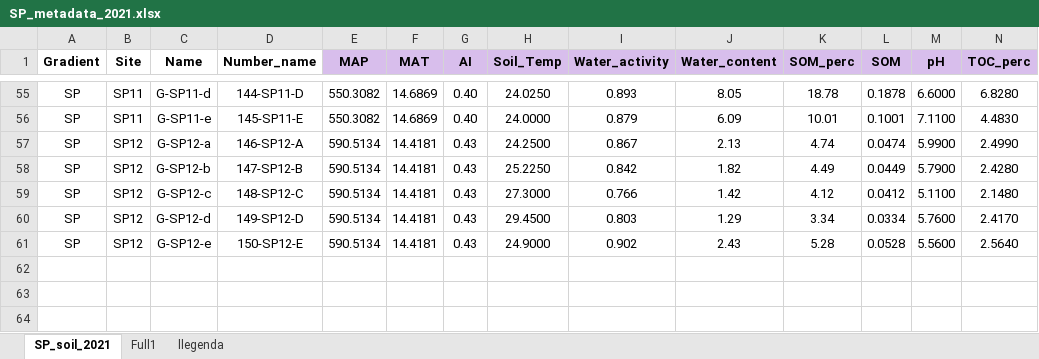
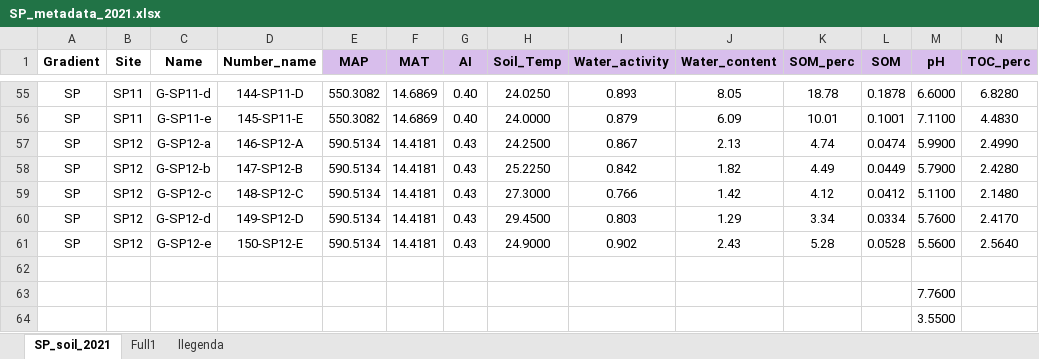
Before and after one commit to AnnaDomePas/SP_gradient, an Excel workbook: SP_metadata_2021.xlsx, sheet SP_soil_2021, drawn as a sheet; only a part is shown, gaps mark what is left out; values as stored, in another font and other column widths than the file's, no borders; conditional formats not drawn; rows hold the shown columns only; the diff names each change by its address in the sheet, - before the commit and + after, or states it on an @@ line.

```diff
--- a/SP_metadata_2021.xlsx (sheet SP_soil_2021)
+++ b/SP_metadata_2021.xlsx (sheet SP_soil_2021)
+row 62: (empty)
+row 63:  |  |  |  |  |  |  |  |  |  |  |  | 7.7600
+row 64:  |  |  |  |  |  |  |  |  |  |  |  | 3.5500
```
Also changed, not shown: 2 other files.
